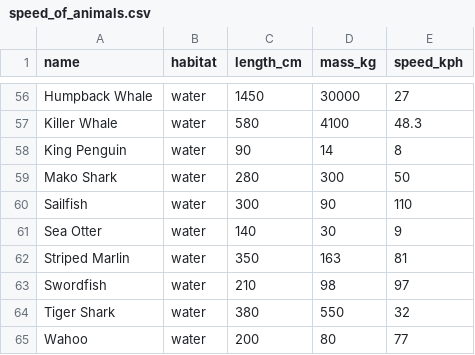
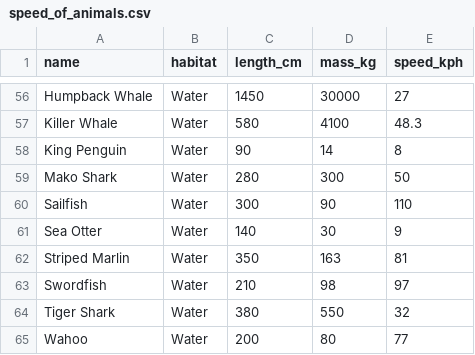
Before and after one commit to traffordDataLab/workshops, a CSV file: data/speed_of_animals/speed_of_animals.csv, drawn as a sheet; only a part is shown, gaps mark what is left out; the diff covers the shown part only; the diff names each change by its address in the sheet, - before the commit and + after, or states it on an @@ line.

Commit message:
Habitat changed to proper case

```diff
--- a/data/speed_of_animals/speed_of_animals.csv
+++ b/data/speed_of_animals/speed_of_animals.csv
-B56:B65 (habitat): water
+B56:B65 (habitat): Water
```
Also changed, not shown: 54 edited cells elsewhere in this file, 1 other file.
